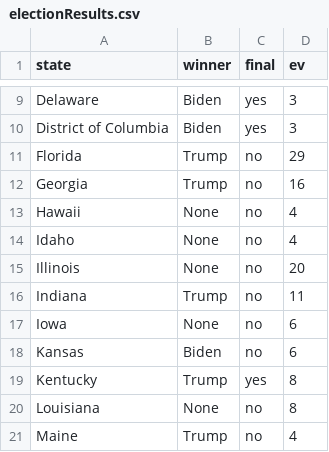
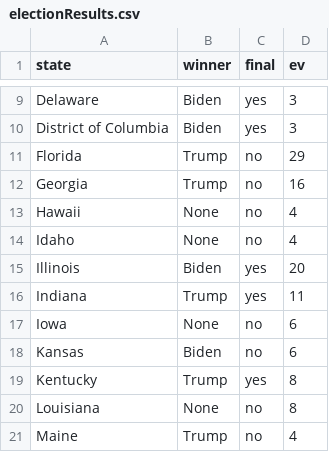
Before and after one commit to gcdean38/maneater, a CSV file: electionResults.csv, drawn as a sheet; only a part is shown, gaps mark what is left out.

```diff
--- a/electionResults.csv
+++ b/electionResults.csv
@@ -14,4 +14,4 @@ Hawaii,None,no,4
 Idaho,None,no,4
-Illinois,None,no,20
-Indiana,Trump,no,11
+Illinois,Biden,yes,20
+Indiana,Trump,yes,11
 Iowa,None,no,6
```
Also changed, not shown: 1 other file.
